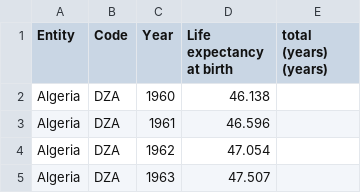
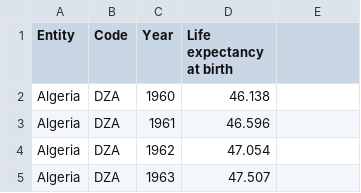
Before and after one commit to AtteAuvinen/Project, a CSV file: life-expectancy-at-birth-total-years.csv, drawn as a sheet; only a part is shown.

Commit message:
Add files via upload

```diff
--- a/life-expectancy-at-birth-total-years.csv
+++ b/life-expectancy-at-birth-total-years.csv
@@ -1,2 +1,2 @@
-Entity,Code,Year,Life expectancy at birth, total (years) (years)
+Entity,Code,Year,Life expectancy at birth
 Algeria,DZA,1960,46.138
```
